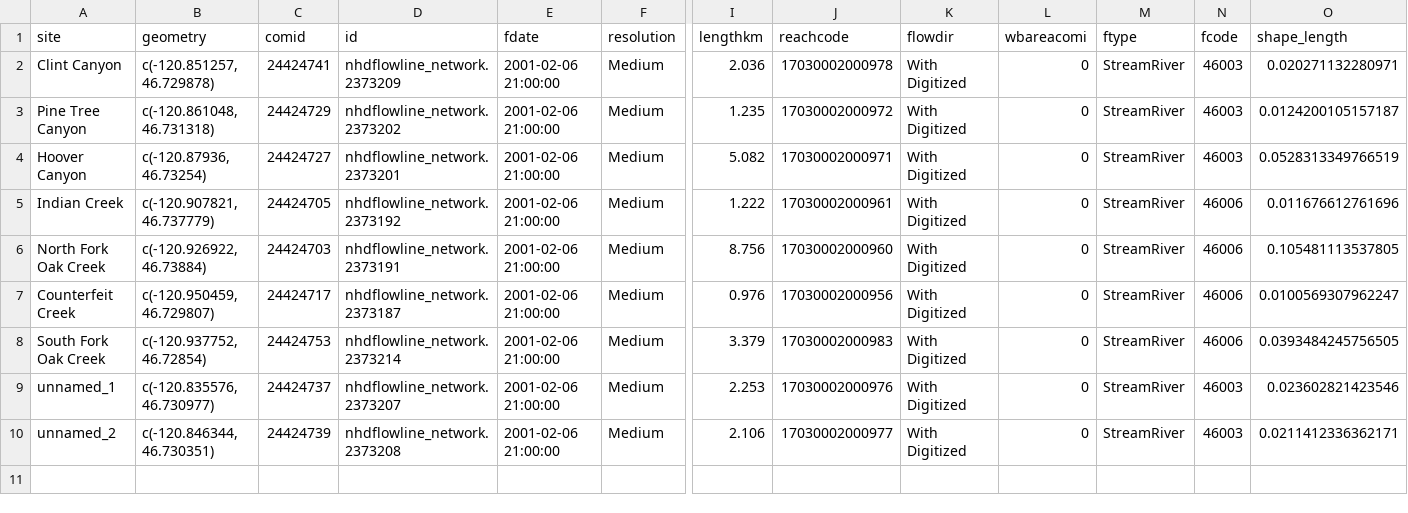
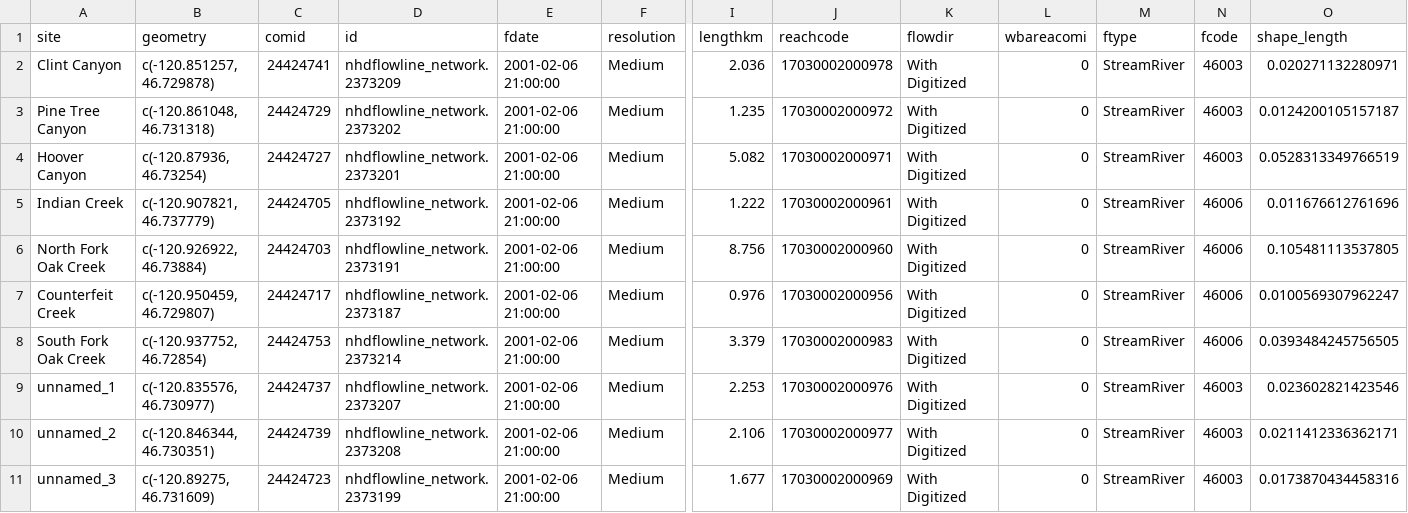
Before and after one commit to river-corridors-sfa/rc_sfa-fire-watch, a CSV file: Retreat_Fire_2024/output_for_analysis/02_Retreat_Fire_Site_Selection/Oak_Creek_tribs_geospatial.csv, drawn as a sheet; only a part is shown, gaps mark what is left out; rows hold the shown columns only; the diff names each change by its address in the sheet, - before the commit and + after, or states it on an @@ line.

Commit message:
Added additional tributary for Oak Creek

```diff
--- a/Retreat_Fire_2024/output_for_analysis/02_Retreat_Fire_Site_Selection/Oak_Creek_tribs_geospatial.csv
+++ b/Retreat_Fire_2024/output_for_analysis/02_Retreat_Fire_Site_Selection/Oak_Creek_tribs_geospatial.csv
+row 11: unnamed_3 | c(-120.89275, 46.731609) | 24424723 | nhdflowline_network.2373199 | 2001-02-06 21:00:00 | Medium | 1.677 | 17030002000969 | With Digitized | 0 | StreamRiver | 46003 | 0.0173870434458316
```
Also changed, not shown: Retreat_Fire_2024/site_selection/Site_List_8_19_2024.csv, 5 other files.
